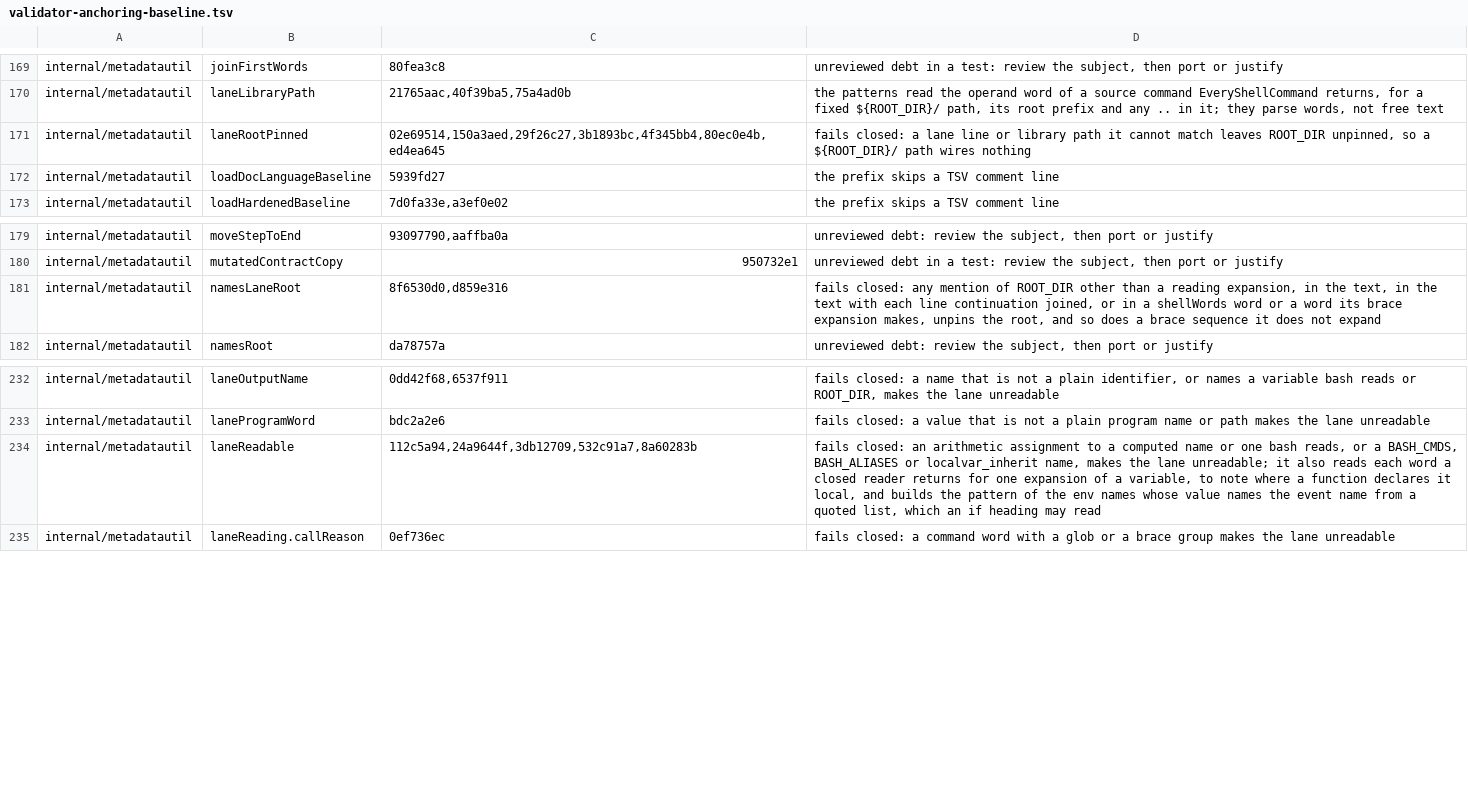
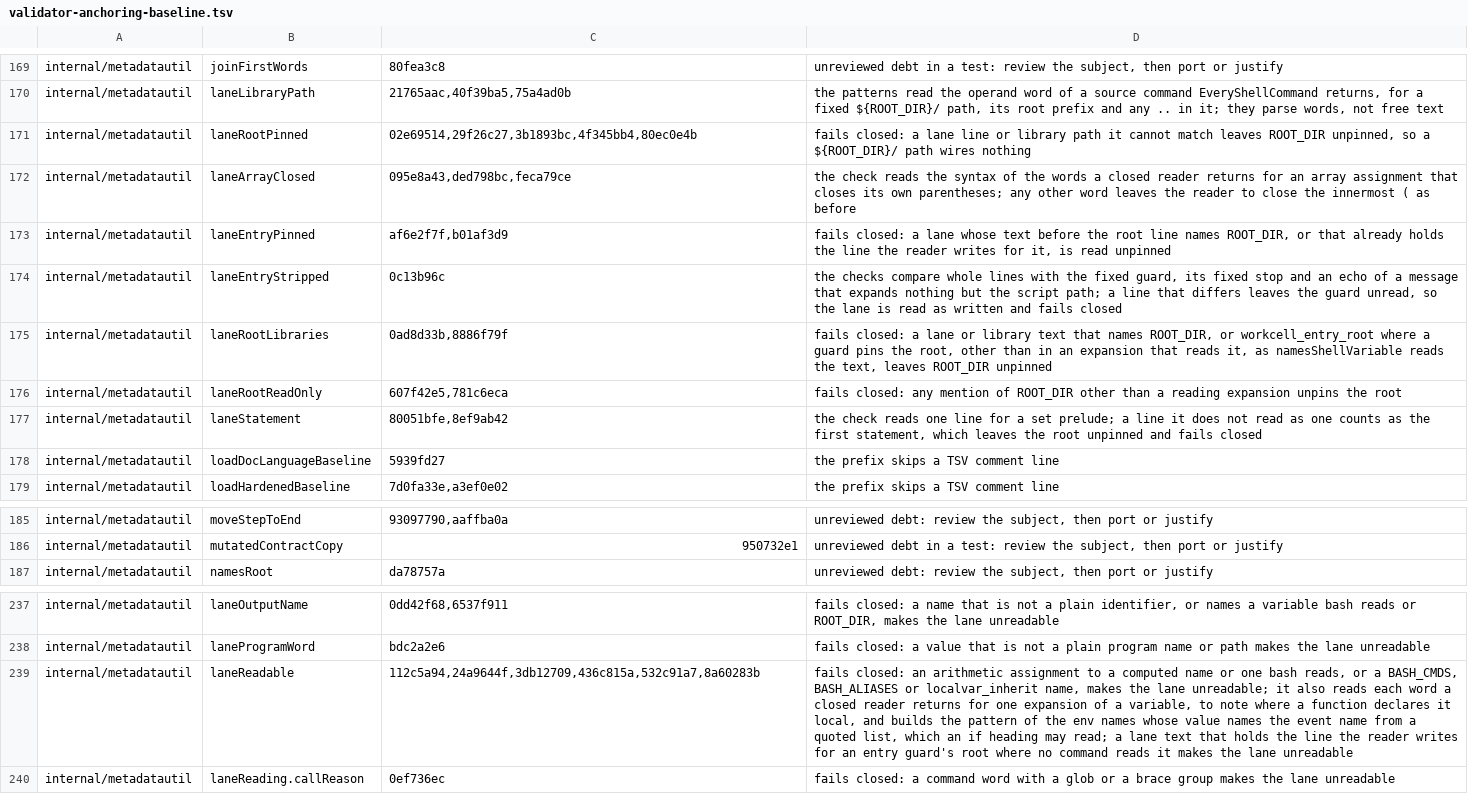
Before and after one commit to omkhar/workcell, a TSV file: policy/validator-anchoring-baseline.tsv, drawn as a sheet; only a part is shown, gaps mark what is left out; removed rows and columns are numbered as before the commit, all else as after; the diff names each change by its address in the sheet, - before the commit and + after, or states it on an @@ line.

```diff
--- a/policy/validator-anchoring-baseline.tsv
+++ b/policy/validator-anchoring-baseline.tsv
-C171: 02e69514,150a3aed,29f26c27,3b1893bc,4f345bb4,80ec0e4b,ed4ea645
+C171: 02e69514,29f26c27,3b1893bc,4f345bb4,80ec0e4b
+row 172: internal/metadatautil | laneArrayClosed | 095e8a43,ded798bc,feca79ce | the check reads the syntax of the words a closed reader returns for an array assignment that closes its own parentheses; any other word leaves the reader to close the innermost ( as before
+row 173: internal/metadatautil | laneEntryPinned | af6e2f7f,b01af3d9 | fails closed: a lane whose text before the root line names ROOT_DIR, or that already holds the line the reader writes for it, is read unpinned
+row 174: internal/metadatautil | laneEntryStripped | 0c13b96c | the checks compare whole lines with the fixed guard, its fixed stop and an echo of a message that expands nothing but the script path; a line that differs leaves the guard unread, so the lane is read as written and fails closed
+row 175: internal/metadatautil | laneRootLibraries | 0ad8d33b,8886f79f | fails closed: a lane or library text that names ROOT_DIR, or workcell_entry_root where a guard pins the root, other than in an expansion that reads it, as namesShellVariable reads the text, leaves ROOT_DIR unpinned
+row 176: internal/metadatautil | laneRootReadOnly | 607f42e5,781c6eca | fails closed: any mention of ROOT_DIR other than a reading expansion unpins the root
+row 177: internal/metadatautil | laneStatement | 80051bfe,8ef9ab42 | the check reads one line for a set prelude; a line it does not read as one counts as the first statement, which leaves the root unpinned and fails closed
-row 181: internal/metadatautil | namesLaneRoot | 8f6530d0,d859e316 | fails closed: any mention of ROOT_DIR other than a reading expansion, in the text, in the text with each line continuation joined, or in a shellWords word or a word its brace expansion makes, unpins the root, and so does a brace sequence it does not expand
-C239: 112c5a94,24a9644f,3db12709,532c91a7,8a60283b
+C239: 112c5a94,24a9644f,3db12709,436c815a,532c91a7,8a60283b
-D239: …heading may read
+D239: …heading may read; a lane text that holds the line the reader writes for an entry guard's root where no command reads it makes the lane unreadable
```
Also changed, not shown: 6 other files.
